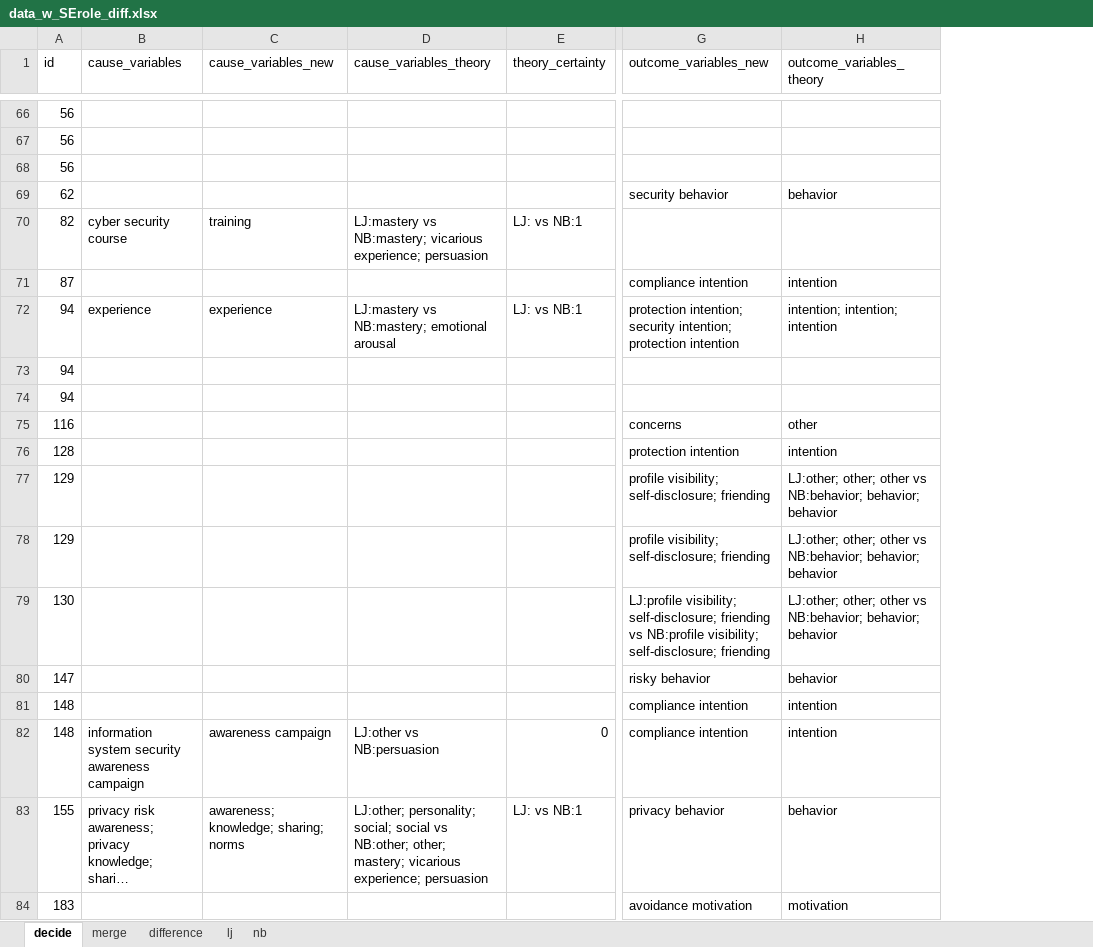
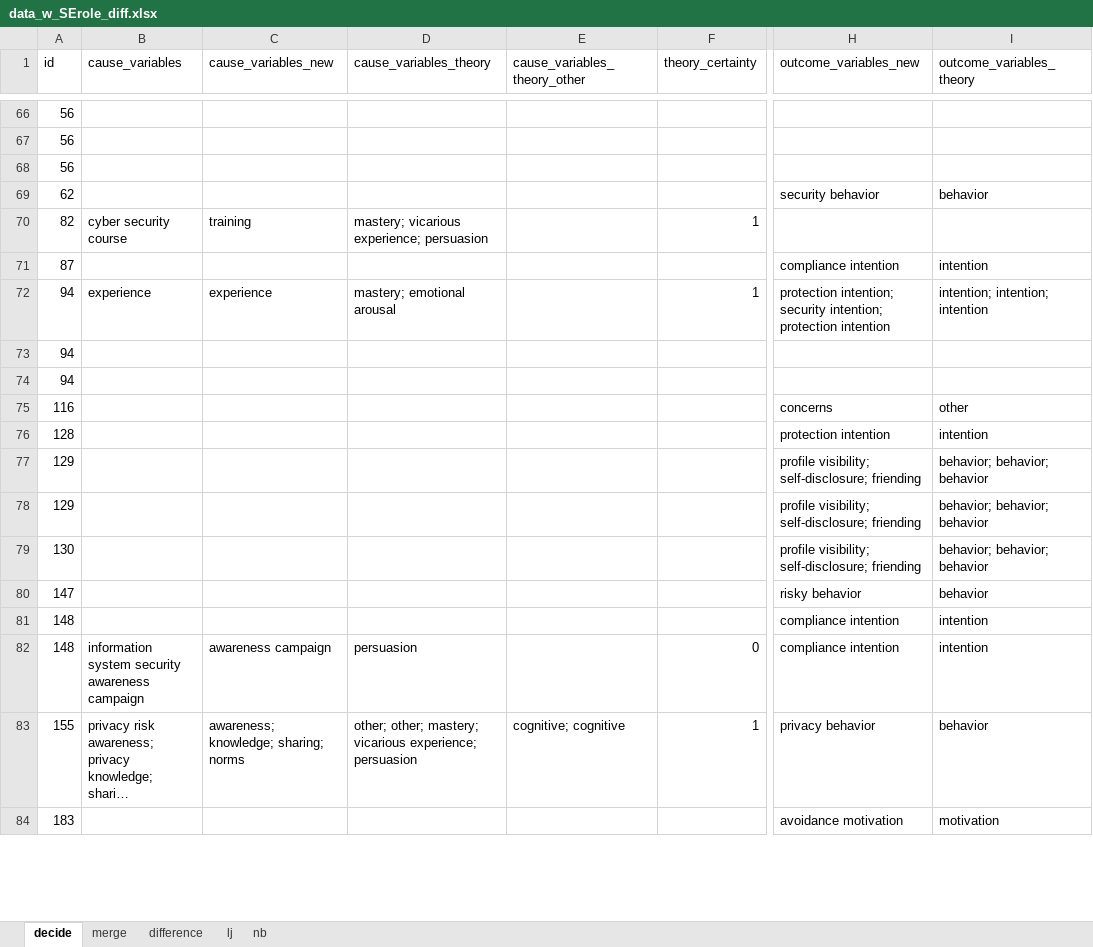
Before and after one commit to neleborgert/CSE-review, an Excel workbook: data/processed/data_w_SErole_diff.xlsx, sheet decide, drawn as a sheet; only a part is shown, gaps mark what is left out; long unchanged cells end in …; values as stored, in another font and other column widths than the file's, no borders; conditional formats and table styles not drawn; addresses are those after the commit; the diff covers the shown part only; the diff names each change by its address in the sheet, - before the commit and + after, or states it on an @@ line.

Commit message:
Update data_w_SErole_diff.xlsx
Decided on values for SE roles

```diff
--- a/data/processed/data_w_SErole_diff.xlsx (sheet decide)
+++ b/data/processed/data_w_SErole_diff.xlsx (sheet decide)
+column E (cause_variables_theory_other), row 83: cognitive; cognitive
-D70 (cause_variables_theory): LJ:mastery vs NB:mastery; vicarious experience;…
+D70 (cause_variables_theory): mastery; vicarious experience;…
-F70 (theory_certainty): LJ: vs NB:1
+F70 (theory_certainty): 1
-D72 (cause_variables_theory): LJ:mastery vs NB:mastery; emotional arousal
+D72 (cause_variables_theory): mastery; emotional arousal
-F72 (theory_certainty): LJ: vs NB:1
+F72 (theory_certainty): 1
-I77:I79 (outcome_variables_theory): LJ:other; other; other vs NB:behavior; behavior; behavior
+I77:I79 (outcome_variables_theory): behavior; behavior; behavior
-H79 (outcome_variables_new): LJ:profile visibility; self-disclosure; friending vs NB:profile visibility; self-disclosure;…
+H79 (outcome_variables_new): profile visibility; self-disclosure;…
-D82 (cause_variables_theory): LJ:other vs NB:persuasion
+D82 (cause_variables_theory): persuasion
-D83 (cause_variables_theory): LJ:other; personality; social; social vs NB:other; other; mastery;…
+D83 (cause_variables_theory): other; other; mastery;…
-F83 (theory_certainty): LJ: vs NB:1
+F83 (theory_certainty): 1
```
Also changed, not shown: 116 edited cells elsewhere in this sheet.
